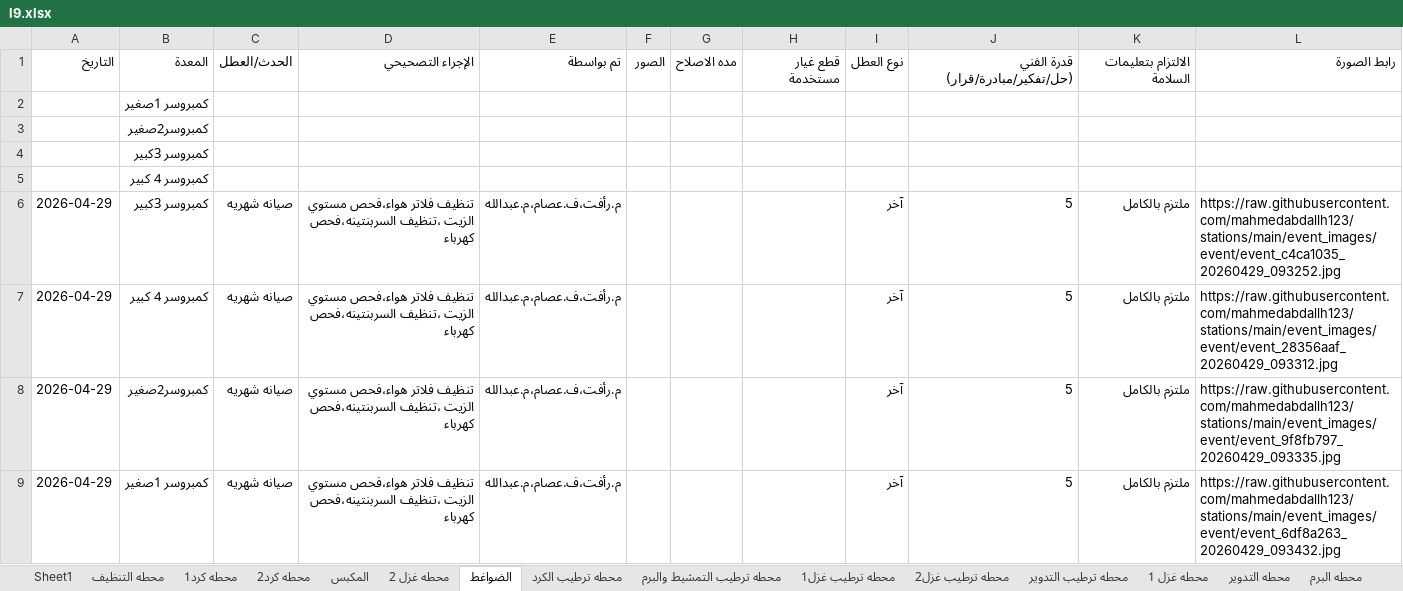
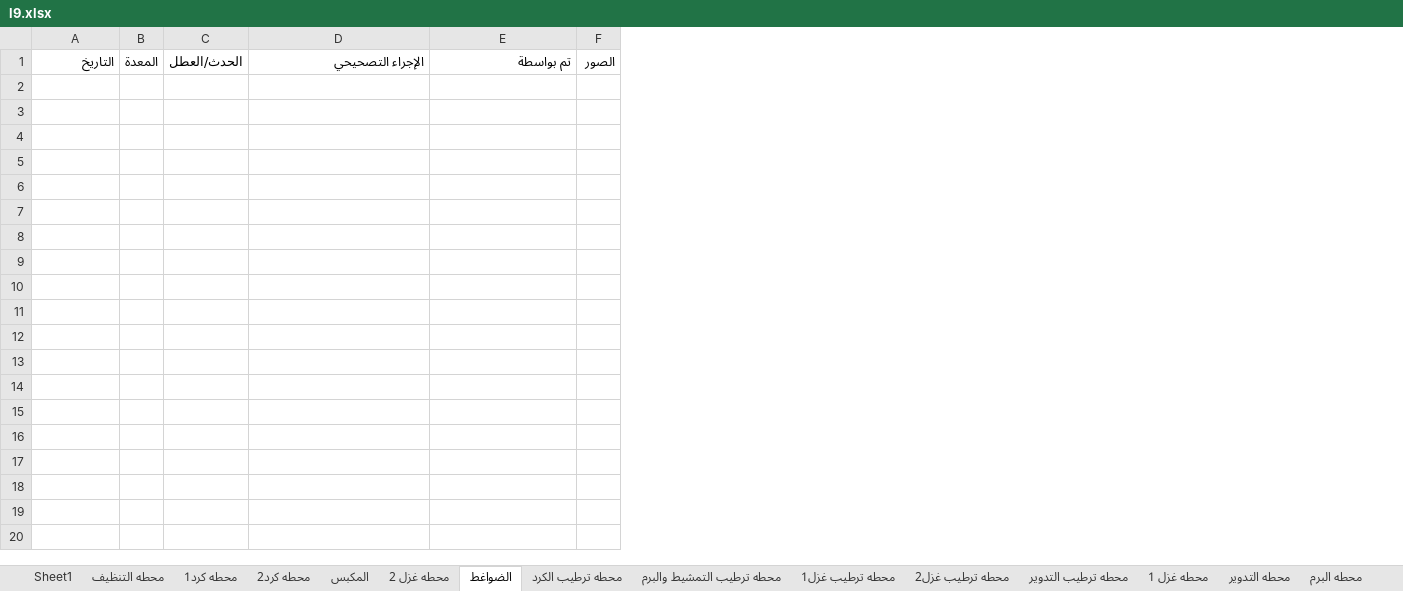
Before and after one commit to mahmedabdallh123/stations, an Excel workbook: l9.xlsx, sheet الضواغط, drawn as a sheet; values as stored, in another font and other column widths than the file's, no borders; removed rows and columns are numbered as before the commit, all else as after; the diff names each change by its address in the sheet, - before the commit and + after, or states it on an @@ line.

```diff
--- a/l9.xlsx (sheet الضواغط)
+++ b/l9.xlsx (sheet الضواغط)
-column B, row 1: المعدة
+column B, row 1: المعدة
-column G, row 1: مده الاصلاح
-column H, row 1: قطع غيار مستخدمة
-column I, row 1: نوع العطل
-column J, row 1: قدرة الفني (حل/تفكير/مبادرة/قرار)
-column K, row 1: الالتزام بتعليمات السلامة
-column L, row 1: رابط الصورة
-row 2:  | كمبروسر 1صغير
-row 3:  | كمبروسر2صغير
-row 4:  | كمبروسر 3كبير
-row 5:  | كمبروسر 4 كبير
-row 6: 2026-04-29 | كمبروسر 3كبير | صيانه شهريه | تنظيف فلاتر هواء،فحص مستوي الزيت ،تنظيف السربنتينه،فحص كهرباء | م.رأفت،ف.عصام،م.عبدالله |  |  |  | آخر | 5 | ملتزم بالكامل | https://raw.githubusercontent.com/mahmedabdallh123/stations/main/event_images/event/event_c4ca1035_20260429_093252.jpg
-row 7: 2026-04-29 | كمبروسر 4 كبير | صيانه شهريه | تنظيف فلاتر هواء،فحص مستوي الزيت ،تنظيف السربنتينه،فحص كهرباء | م.رأفت،ف.عصام،م.عبدالله |  |  |  | آخر | 5 | ملتزم بالكامل | https://raw.githubusercontent.com/mahmedabdallh123/stations/main/event_images/event/event_28356aaf_20260429_093312.jpg
-row 8: 2026-04-29 | كمبروسر2صغير | صيانه شهريه | تنظيف فلاتر هواء،فحص مستوي الزيت ،تنظيف السربنتينه،فحص كهرباء | م.رأفت،ف.عصام،م.عبدالله |  |  |  | آخر | 5 | ملتزم بالكامل | https://raw.githubusercontent.com/mahmedabdallh123/stations/main/event_images/event/event_9f8fb797_20260429_093335.jpg
-row 9: 2026-04-29 | كمبروسر 1صغير | صيانه شهريه | تنظيف فلاتر هواء،فحص مستوي الزيت ،تنظيف السربنتينه،فحص كهرباء | م.رأفت،ف.عصام،م.عبدالله |  |  |  | آخر | 5 | ملتزم بالكامل | https://raw.githubusercontent.com/mahmedabdallh123/stations/main/event_images/event/event_6df8a263_20260429_093432.jpg
```
Also changed, not shown: sheet الكرد, sheet صيانة_وقائية, sheet قطع_الغيار, sheet تمشيط, sheet المكبس, sheet المحطات, 2 more sheets.
